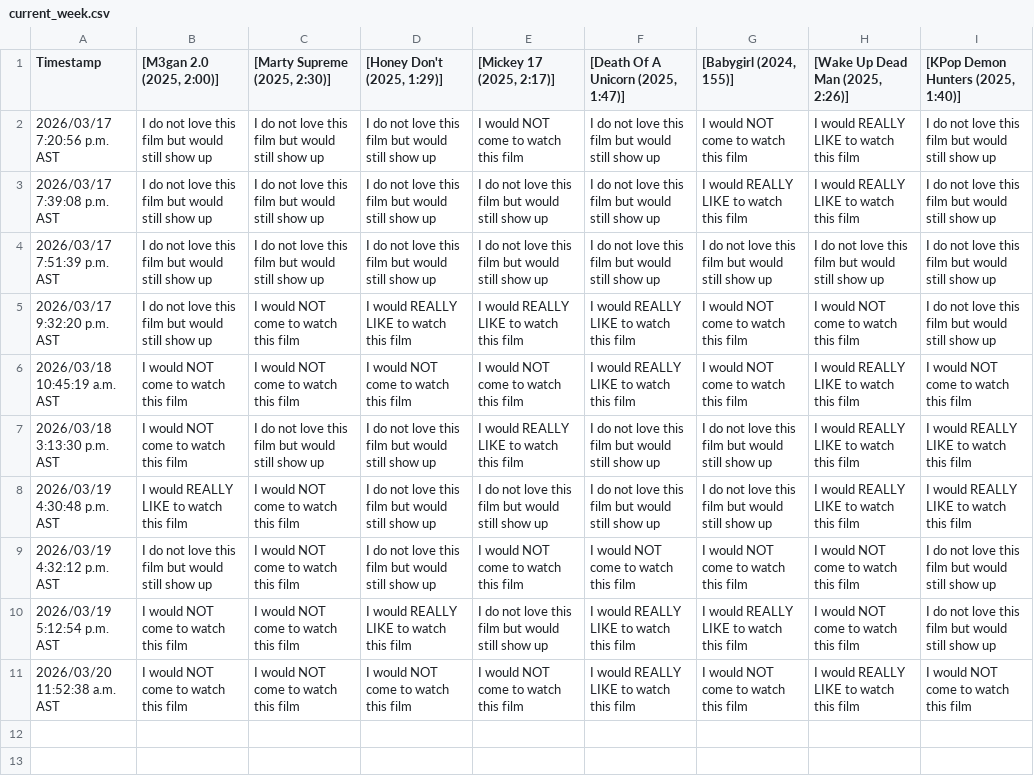
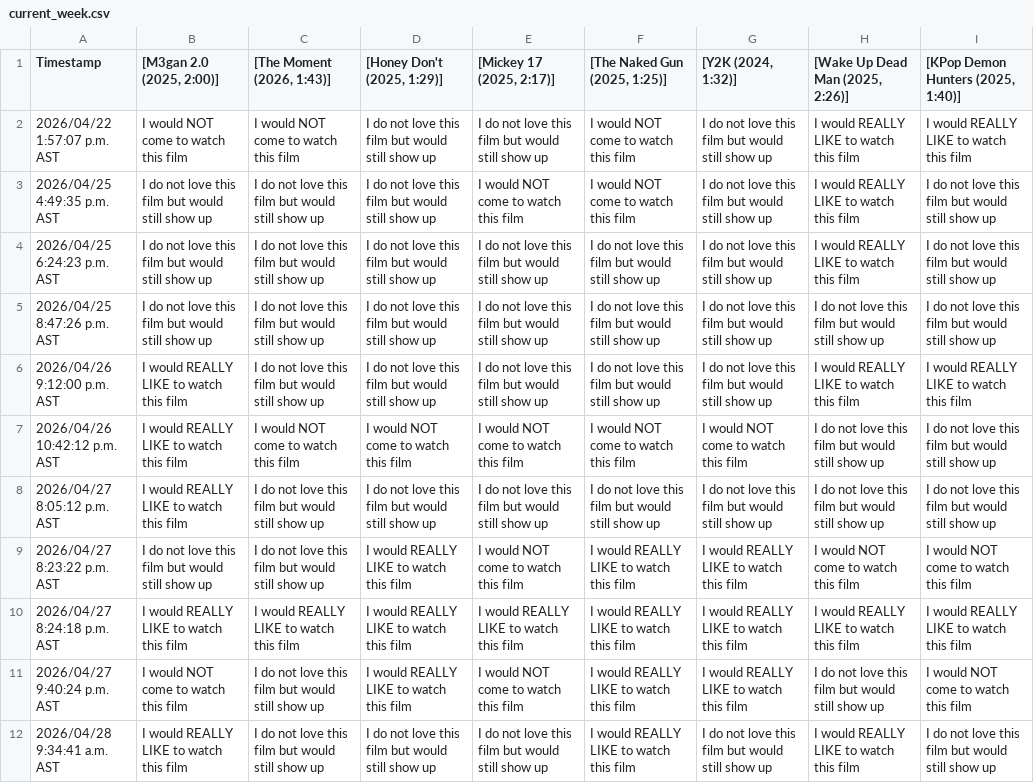
Before and after one commit to JCSzamosi/MovieNight, a CSV file: data/current_week.csv, drawn as a sheet; removed rows and columns are numbered as before the commit, all else as after; the diff names each change by its address in the sheet, - before the commit and + after, or states it on an @@ line.

```diff
--- a/data/current_week.csv
+++ b/data/current_week.csv
-C1: [Marty Supreme (2025, 2:30)]
+C1: [The Moment (2026, 1:43)]
-F1: [Death Of A Unicorn (2025, 1:47)]
+F1: [The Naked Gun (2025, 1:25)]
-G1: [Babygirl (2024, 155)]
+G1: [Y2K (2024, 1:32)]
+row 2: 2026/04/22 1:57:07 p.m. AST | I would NOT come to watch this film | I would NOT come to watch this film | I do not love this film but would still show up | I do not love this film but would still show up | I would NOT come to watch this film | I do not love this film but would still show up | I would REALLY LIKE to watch this film | I would REALLY LIKE to watch this film
-A3 (Timestamp): 2026/03/17 7:20:56 p.m. AST
+A3 (Timestamp): 2026/04/25 4:49:35 p.m. AST
-F3 ([The Naked Gun (2025, 1:25)]): I do not love this film but would still show up
+F3 ([The Naked Gun (2025, 1:25)]): I would NOT come to watch this film
-G3 ([Y2K (2024, 1:32)]): I would NOT come to watch this film
+G3 ([Y2K (2024, 1:32)]): I do not love this film but would still show up
-A4 (Timestamp): 2026/03/17 7:39:08 p.m. AST
+A4 (Timestamp): 2026/04/25 6:24:23 p.m. AST
-G4 ([Y2K (2024, 1:32)]): I would REALLY LIKE to watch this film
+G4 ([Y2K (2024, 1:32)]): I do not love this film but would still show up
-A5 (Timestamp): 2026/03/17 7:51:39 p.m. AST
+A5 (Timestamp): 2026/04/25 8:47:26 p.m. AST
-row 5: 2026/03/17 9:32:20 p.m. AST | I do not love this film but would still show up | I would NOT come to watch this film | I would REALLY LIKE to watch this film | I would REALLY LIKE to watch this film | I would REALLY LIKE to watch this film | I would NOT come to watch this film | I would NOT come to watch this film | I do not love this film but would still show up
-row 6: 2026/03/18 10:45:19 a.m. AST | I would NOT come to watch this film | I would NOT come to watch this film | I would NOT come to watch this film | I would NOT come to watch this film | I would REALLY LIKE to watch this film | I would NOT come to watch this film | I would REALLY LIKE to watch this film | I would NOT come to watch this film
-row 7: 2026/03/18 3:13:30 p.m. AST | I would NOT come to watch this film | I do not love this film but would still show up | I do not love this film but would still show up | I would REALLY LIKE to watch this film | I do not love this film but would still show up | I do not love this film but would still show up | I would REALLY LIKE to watch this film | I would REALLY LIKE to watch this film
-A6 (Timestamp): 2026/03/19 4:30:48 p.m. AST
+A6 (Timestamp): 2026/04/26 9:12:00 p.m. AST
-C6 ([The Moment (2026, 1:43)]): I would NOT come to watch this film
+C6 ([The Moment (2026, 1:43)]): I do not love this film but would still show up
-A7 (Timestamp): 2026/03/19 4:32:12 p.m. AST
+A7 (Timestamp): 2026/04/26 10:42:12 p.m. AST
-B7 ([M3gan 2.0 (2025, 2:00)]): I do not love this film but would still show up
+B7 ([M3gan 2.0 (2025, 2:00)]): I would REALLY LIKE to watch this film
-D7 ([Honey Don't (2025, 1:29)]): I do not love this film but would still show up
+D7 ([Honey Don't (2025, 1:29)]): I would NOT come to watch this film
-H7 ([Wake Up Dead Man (2025, 2:26)]): I would NOT come to watch this film
+H7 ([Wake Up Dead Man (2025, 2:26)]): I do not love this film but would still show up
+row 8: 2026/04/27 8:05:12 p.m. AST | I would REALLY LIKE to watch this film | I do not love this film but would still show up | I do not love this film but would still show up | I do not love this film but would still show up | I do not love this film but would still show up | I do not love this film but would still show up | I do not love this film but would still show up | I do not love this film but would still show up
-A9 (Timestamp): 2026/03/19 5:12:54 p.m. AST
+A9 (Timestamp): 2026/04/27 8:23:22 p.m. AST
-B9 ([M3gan 2.0 (2025, 2:00)]): I would NOT come to watch this film
+B9 ([M3gan 2.0 (2025, 2:00)]): I do not love this film but would still show up
-C9 ([The Moment (2026, 1:43)]): I would NOT come to watch this film
+C9 ([The Moment (2026, 1:43)]): I do not love this film but would still show up
-E9 ([Mickey 17 (2025, 2:17)]): I do not love this film but would still show up
+E9 ([Mickey 17 (2025, 2:17)]): I would NOT come to watch this film
-I9: I do not love this film but would still show up
+I9: I would NOT come to watch this film
+row 10: 2026/04/27 8:24:18 p.m. AST | I would REALLY LIKE to watch this film | I would REALLY LIKE to watch this film | I would REALLY LIKE to watch this film | I would REALLY LIKE to watch this film | I would REALLY LIKE to watch this film | I would REALLY LIKE to watch this film | I would REALLY LIKE to watch this film | I would REALLY LIKE to watch this film
-A11 (Timestamp): 2026/03/20 11:52:38 a.m. AST
+A11 (Timestamp): 2026/04/27 9:40:24 p.m. AST
-C11 ([The Moment (2026, 1:43)]): I would NOT come to watch this film
+C11 ([The Moment (2026, 1:43)]): I do not love this film but would still show up
-D11 ([Honey Don't (2025, 1:29)]): I would NOT come to watch this film
+D11 ([Honey Don't (2025, 1:29)]): I would REALLY LIKE to watch this film
-G11 ([Y2K (2024, 1:32)]): I would NOT come to watch this film
+G11 ([Y2K (2024, 1:32)]): I would REALLY LIKE to watch this film
-H11 ([Wake Up Dead Man (2025, 2:26)]): I would REALLY LIKE to watch this film
+H11 ([Wake Up Dead Man (2025, 2:26)]): I do not love this film but would still show up
+row 12: 2026/04/28 9:34:41 a.m. AST | I would REALLY LIKE to watch this film | I do not love this film but would still show up | I do not love this film but would still show up | I do not love this film but would still show up | I would REALLY LIKE to watch this film | I do not love this film but would still show up | I would REALLY LIKE to watch this film | I do not love this film but would still show up
```
Also changed, not shown: data/current_movies.csv, 3 other files.
